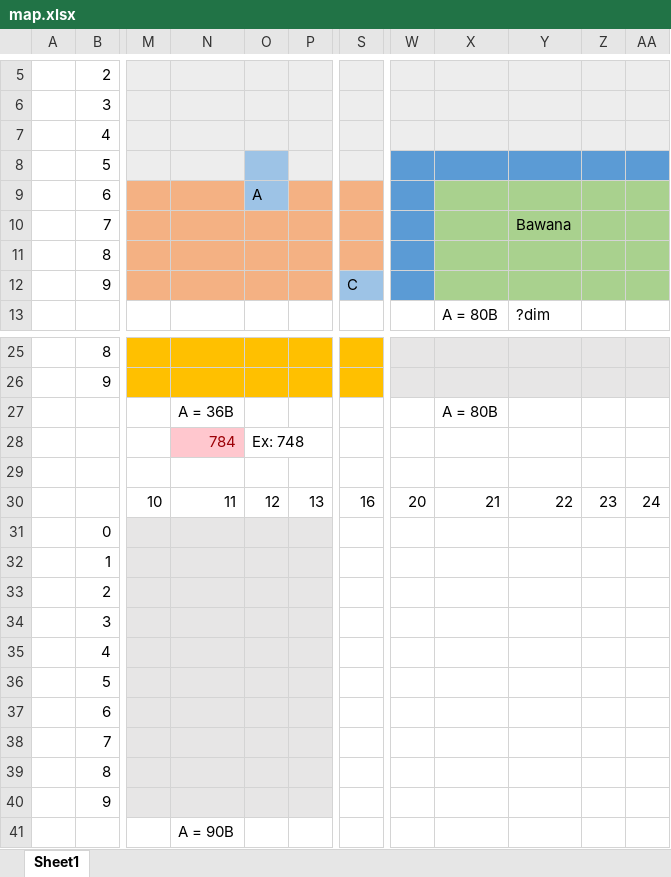
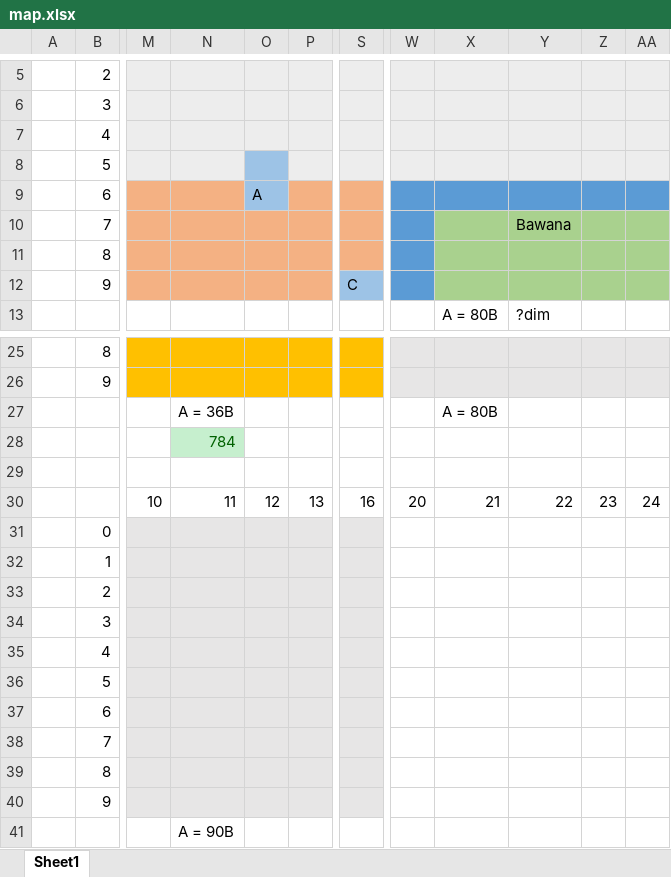
Before and after one commit to Agamer102/C_Snake_And_Ladders, an Excel workbook: vis/map.xlsx, sheet Sheet1, drawn as a sheet; only a part is shown, gaps mark what is left out; values as stored, in another font and other column widths than the file's, no borders; the diff names each change by its address in the sheet, - before the commit and + after, or states it on an @@ line.

Commit message:
modified:   vis/map.xlsx

```diff
--- a/vis/map.xlsx (sheet Sheet1)
+++ b/vis/map.xlsx (sheet Sheet1)
-W8:AA8 fill: #5B9BD5
+W8:AA8 fill: #EDEDED
-X9:AA9 fill: #A9D18E
+X9:AA9 fill: #5B9BD5
@@ N28 fill: #FFC7CE → #C6EFCE, text colour: #9C0006 → #006100 @@
-O28: Ex: 748
+O28: (empty)
-S31:S40 fill: none
+S31:S40 fill: #E7E6E6
```
